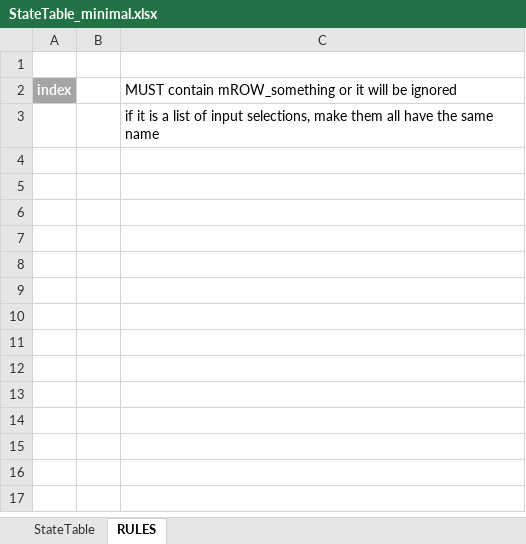
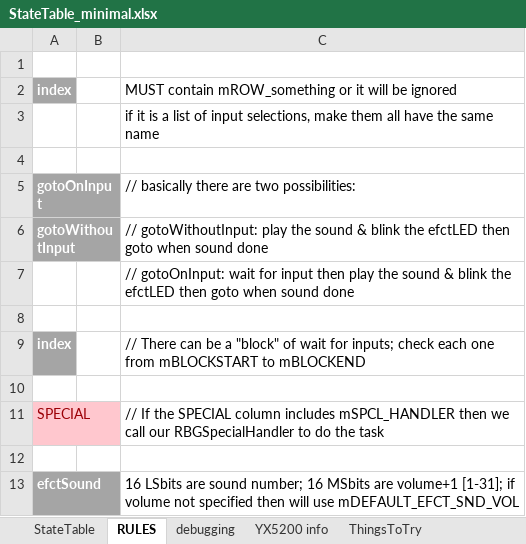
Before and after one commit to Mark-MDO47/RubberBandGun, an Excel workbook: RBG_arduino/StateTable_minimal.xlsx, sheet RULES, drawn as a sheet; values as stored, in another font and other column widths than the file's, no borders; the diff names each change by its address in the sheet, - before the commit and + after, or states it on an @@ line.

```diff
--- a/RBG_arduino/StateTable_minimal.xlsx (sheet RULES)
+++ b/RBG_arduino/StateTable_minimal.xlsx (sheet RULES)
+sheet tab: debugging
+sheet tab: YX5200 info
+sheet tab: ThingsToTry
+row 4: (empty)
+row 5: gotoOnInput |  | // basically there are two possibilities:
+row 6: gotoWithoutInput |  | // gotoWithoutInput: play the sound & blink the efctLED then goto when sound done
+row 7:  |  | // gotoOnInput: wait for input then play the sound & blink the efctLED then goto when sound done
+row 8: (empty)
+row 9: index |  | // There can be a "block" of wait for inputs; check each one from mBLOCKSTART to mBLOCKEND
+row 10: (empty)
+row 11: SPECIAL |  | // If the SPECIAL column includes mSPCL_HANDLER then we call our RBGSpecialHandler to do the task
+row 12: (empty)
+row 13: efctSound |  | 16 LSbits are sound number; 16 MSbits are volume+1 [1-31]; if volume not specified then will use mDEFAULT_EFCT_SND_VOL
```
Also changed, not shown: sheet StateTable, 3 other files.
